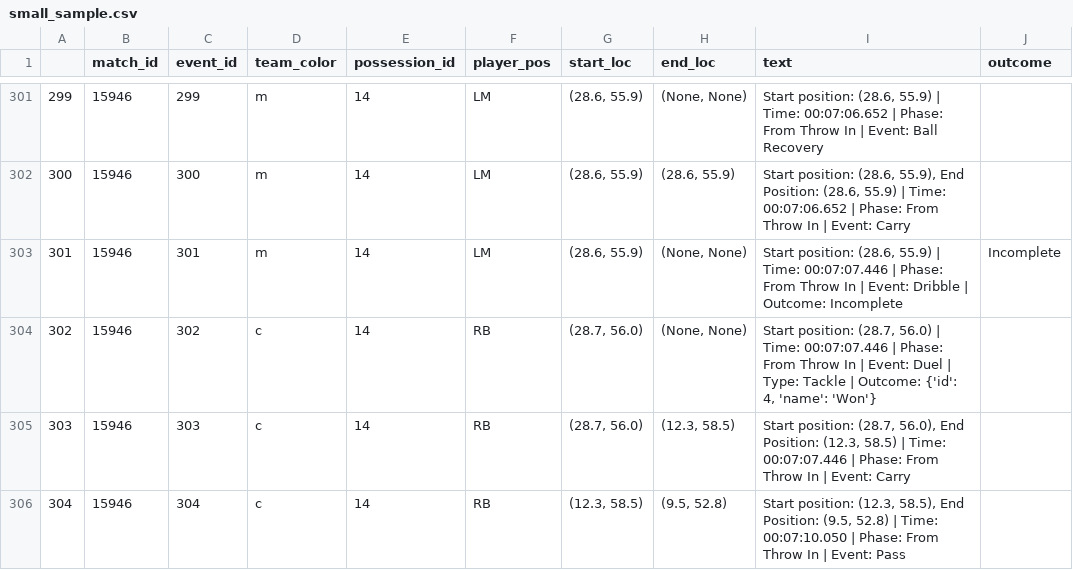
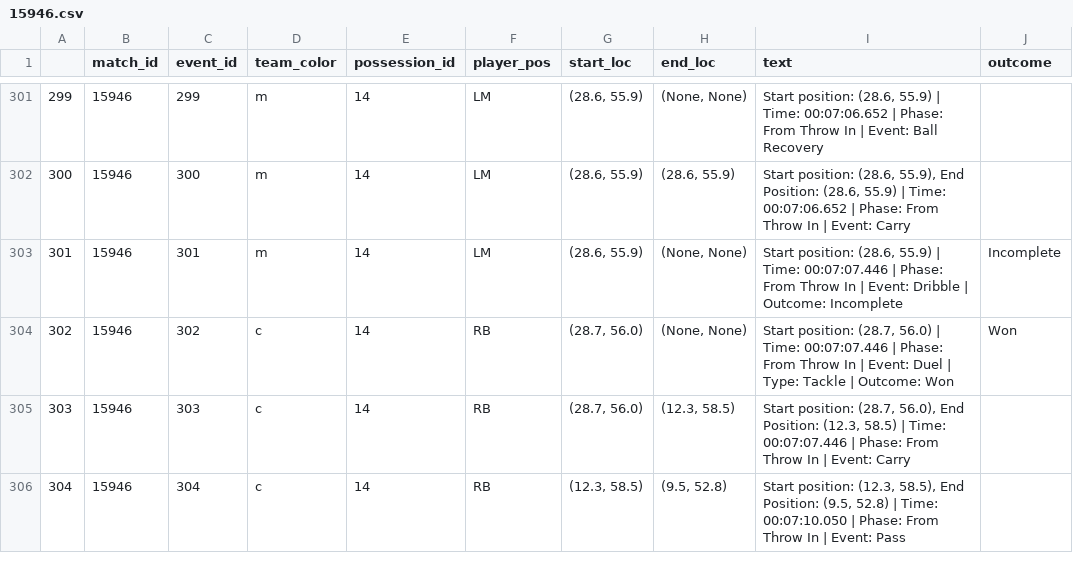
Before and after one commit to cemrtkn/LLM-football-simulation-engine, a CSV file: data/small/15946.csv (was data/small_sample.csv), drawn as a sheet; only a part is shown, gaps mark what is left out; the diff covers the shown part only.

Commit message:
fixed outcome for tackle events

```diff
--- a/data/small_sample.csv
+++ b/data/small/15946.csv
@@ -303,3 +303,3 @@
 301,15946,301,m,14,LM,"(28.6, 55.9)","(None, None)","Start position: (28.6, 55.9) | Time: 00:07:07.446 | Phase: From Throw In | Event: Dribble | Outcome: Incomplete",Incomplete
-302,15946,302,c,14,RB,"(28.7, 56.0)","(None, None)","Start position: (28.7, 56.0) | Time: 00:07:07.446 | Phase: From Throw In | Event: Duel | Type: Tackle | Outcome: {'id': 4, 'name': 'Won'}",
+302,15946,302,c,14,RB,"(28.7, 56.0)","(None, None)","Start position: (28.7, 56.0) | Time: 00:07:07.446 | Phase: From Throw In | Event: Duel | Type: Tackle | Outcome: Won",Won
 303,15946,303,c,14,RB,"(28.7, 56.0)","(12.3, 58.5)","Start position: (28.7, 56.0), End Position: (12.3, 58.5) | Time: 00:07:07.446 | Phase: From Throw In | Event: Carry",
```
Also changed, not shown: 60 edited cells elsewhere in this file, 5 other files.
